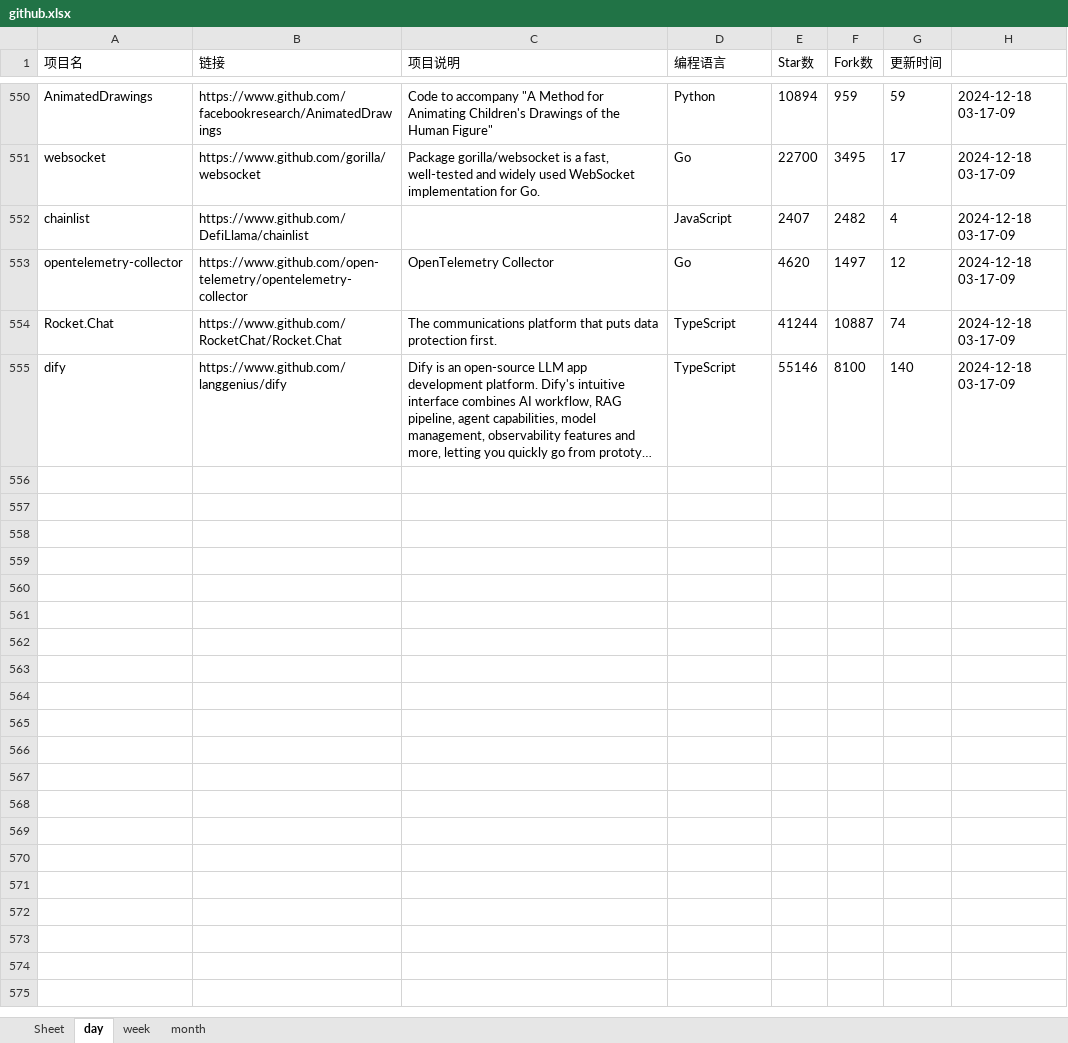
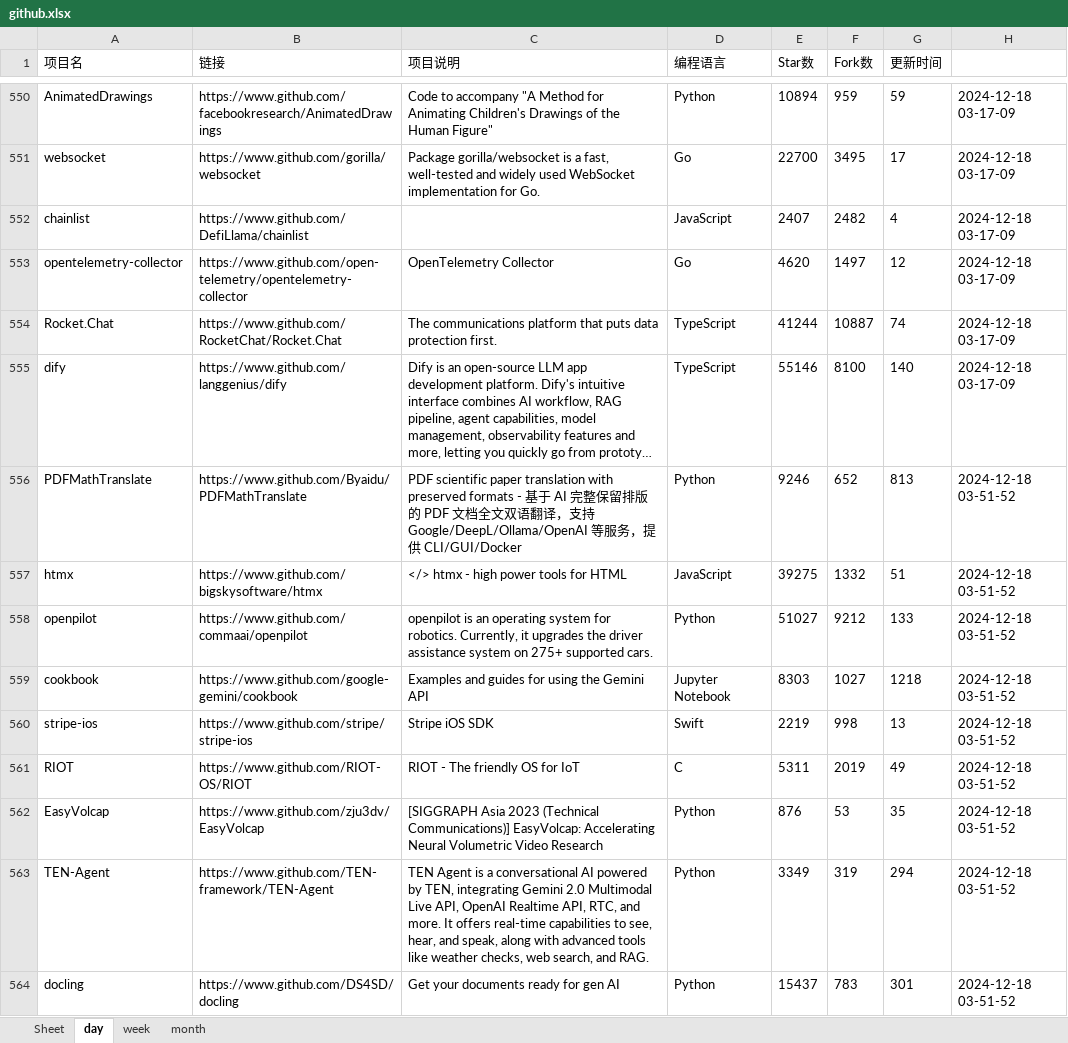
Before and after one commit to WHG555/github-today-repositories, an Excel workbook: github.xlsx, sheet day, drawn as a sheet; only a part is shown, gaps mark what is left out; long unchanged cells end in …; values as stored, in another font and other column widths than the file's, no borders; the diff covers the shown part only; the diff names each change by its address in the sheet, - before the commit and + after, or states it on an @@ line.

```diff
--- a/github.xlsx (sheet day)
+++ b/github.xlsx (sheet day)
+row 556: PDFMathTranslate | https://www.github.com/Byaidu/PDFMathTranslate | PDF scientific paper translation with preserved formats - 基于 AI 完整保留排版的 PDF 文档全文双语翻译，支持 Google/DeepL/Ollama/OpenAI 等服务，提供 CLI/GUI/Docker | Python | 9246 | 652 | 813 | 2024-12-18 03-51-52
+row 557: htmx | https://www.github.com/bigskysoftware/htmx | </> htmx - high power tools for HTML | JavaScript | 39275 | 1332 | 51 | 2024-12-18 03-51-52
+row 558: openpilot | https://www.github.com/commaai/openpilot | openpilot is an operating system for robotics. Currently, it upgrades the driver assistance system on 275+ supported cars. | Python | 51027 | 9212 | 133 | 2024-12-18 03-51-52
+row 559: cookbook | https://www.github.com/google-gemini/cookbook | Examples and guides for using the Gemini API | Jupyter Notebook | 8303 | 1027 | 1218 | 2024-12-18 03-51-52
+row 560: stripe-ios | https://www.github.com/stripe/stripe-ios | Stripe iOS SDK | Swift | 2219 | 998 | 13 | 2024-12-18 03-51-52
+row 561: RIOT | https://www.github.com/RIOT-OS/RIOT | RIOT - The friendly OS for IoT | C | 5311 | 2019 | 49 | 2024-12-18 03-51-52
+row 562: EasyVolcap | https://www.github.com/zju3dv/EasyVolcap | [SIGGRAPH Asia 2023 (Technical Communications)] EasyVolcap: Accelerating Neural Volumetric Video Research | Python | 876 | 53 | 35 | 2024-12-18 03-51-52
+row 563: TEN-Agent | https://www.github.com/TEN-framework/TEN-Agent | TEN Agent is a conversational AI powered by TEN, integrating Gemini 2.0 Multimodal Live API, OpenAI Realtime API, RTC, and more. It offers real-time capabilities to see, hear, and speak, along with advanced tools like weather checks, web search, and RAG. | Python | 3349 | 319 | 294 | 2024-12-18 03-51-52
+row 564: docling | https://www.github.com/DS4SD/docling | Get your documents ready for gen AI | Python | 15437 | 783 | 301 | 2024-12-18 03-51-52
```
Also changed, not shown: 8 added rows elsewhere in this sheet, sheet month, sheet week.
